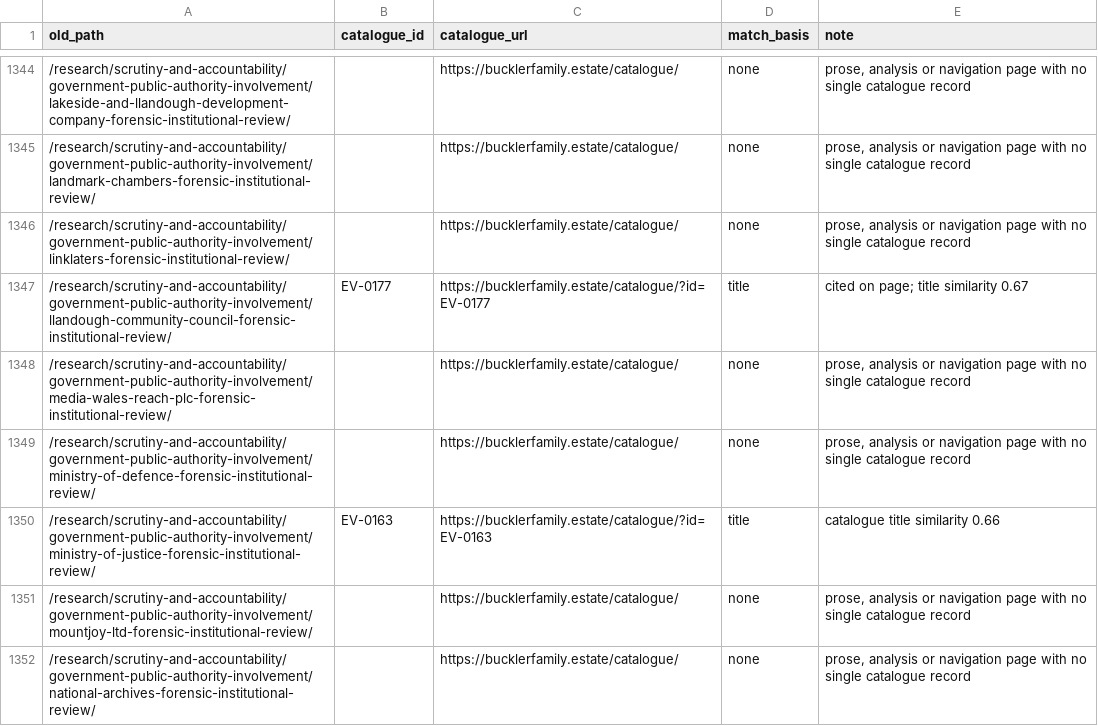
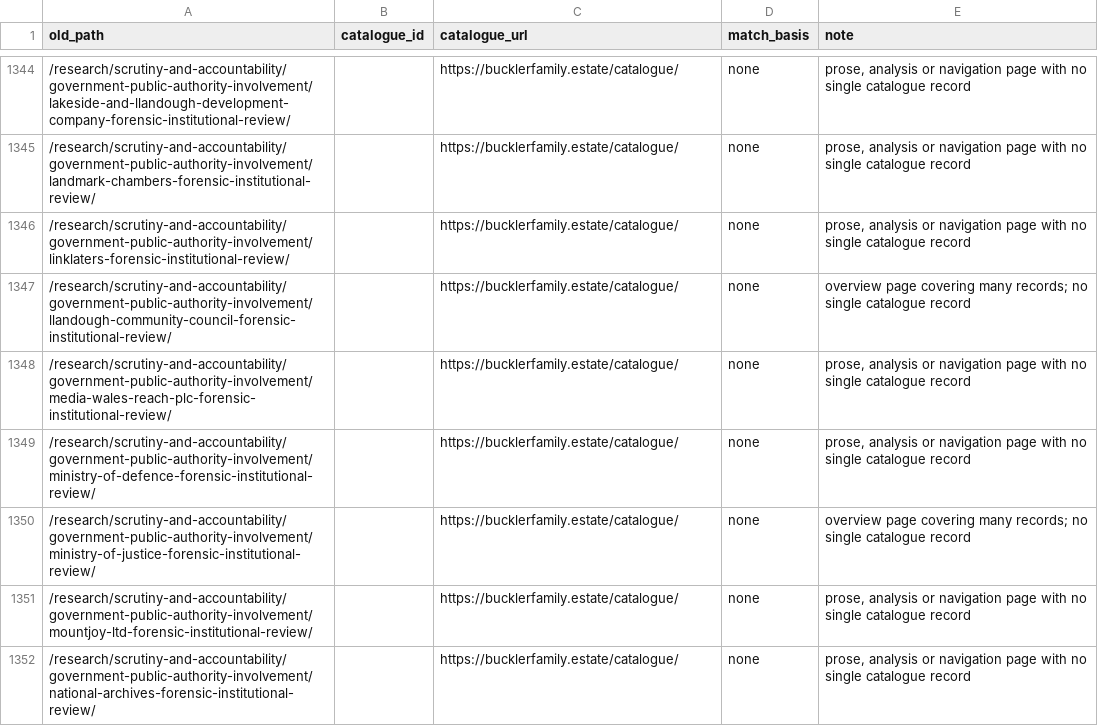
Before and after one commit to unclehowell/bucklerfamily-estate, a CSV file: data/redirects/research-to-catalogue-map.csv, drawn as a sheet; only a part is shown, gaps mark what is left out; the diff covers the shown part only.

Commit message:
Redirects #585: 34 overview pages (correspondence catalogues, forensic assessments, register) go to the catalogue index, not one record; 3 reply attachments and the 1990 GGAT assessment re-pointed [skip ci]
Only the #585 block in dead-links.txt and its map change. [skip ci] so this rides the next build instead of starting a second one.

— Sion's Tab agent

```diff
--- a/data/redirects/research-to-catalogue-map.csv
+++ b/data/redirects/research-to-catalogue-map.csv
@@ -1346,6 +1346,6 @@ old_path,catalogue_id,catalogue_url,match_basis,note
 /research/scrutiny-and-accountability/government-public-authority-involvement/linklaters-forensic-institutional-review/,,https://bucklerfamily.estate/catalogue/,none,"prose, analysis or navigation page with no single catalogue record"
-/research/scrutiny-and-accountability/government-public-authority-involvement/llandough-community-council-forensic-institutional-review/,EV-0177,https://bucklerfamily.estate/catalogue/?id=EV-0177,title,cited on page; title similarity 0.67
+/research/scrutiny-and-accountability/government-public-authority-involvement/llandough-community-council-forensic-institutional-review/,,https://bucklerfamily.estate/catalogue/,none,overview page covering many records; no single catalogue record
 /research/scrutiny-and-accountability/government-public-authority-involvement/media-wales-reach-plc-forensic-institutional-review/,,https://bucklerfamily.estate/catalogue/,none,"prose, analysis or navigation page with no single catalogue record"
 /research/scrutiny-and-accountability/government-public-authority-involvement/ministry-of-defence-forensic-institutional-review/,,https://bucklerfamily.estate/catalogue/,none,"prose, analysis or navigation page with no single catalogue record"
-/research/scrutiny-and-accountability/government-public-authority-involvement/ministry-of-justice-forensic-institutional-review/,EV-0163,https://bucklerfamily.estate/catalogue/?id=EV-0163,title,catalogue title similarity 0.66
+/research/scrutiny-and-accountability/government-public-authority-involvement/ministry-of-justice-forensic-institutional-review/,,https://bucklerfamily.estate/catalogue/,none,overview page covering many records; no single catalogue record
 /research/scrutiny-and-accountability/government-public-authority-involvement/mountjoy-ltd-forensic-institutional-review/,,https://bucklerfamily.estate/catalogue/,none,"prose, analysis or navigation page with no single catalogue record"
```
Also changed, not shown: 125 edited cells elsewhere in this file, 1 other file.
